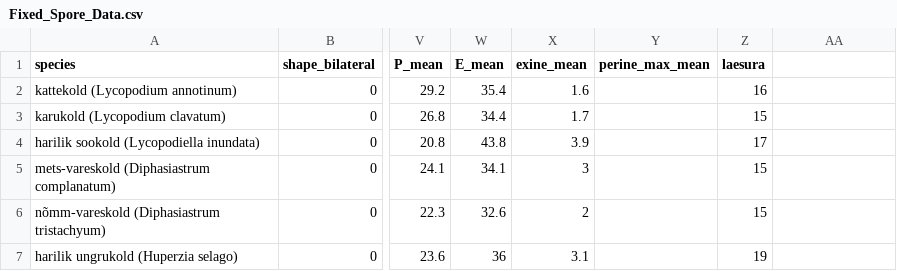
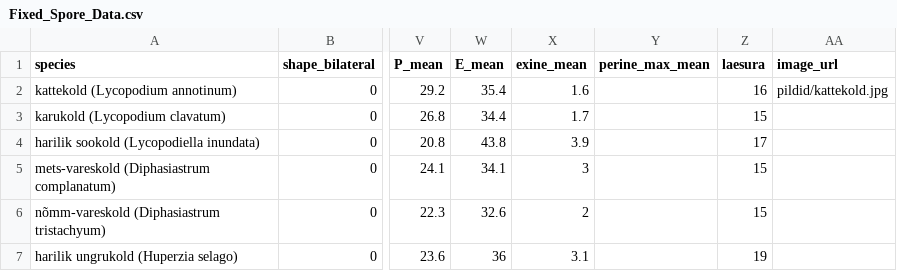
Before and after one commit to taanielbormann/sooneostaimede-maaraja, a CSV file: Fixed_Spore_Data.csv, drawn as a sheet; only a part is shown, gaps mark what is left out; the diff names each change by its address in the sheet, - before the commit and + after, or states it on an @@ line.

Commit message:
Add files via upload

```diff
--- a/Fixed_Spore_Data.csv
+++ b/Fixed_Spore_Data.csv
-AA1: (empty)
+AA1: image_url
-AA2 (image_url): (empty)
+AA2 (image_url): pildid/kattekold.jpg
```
